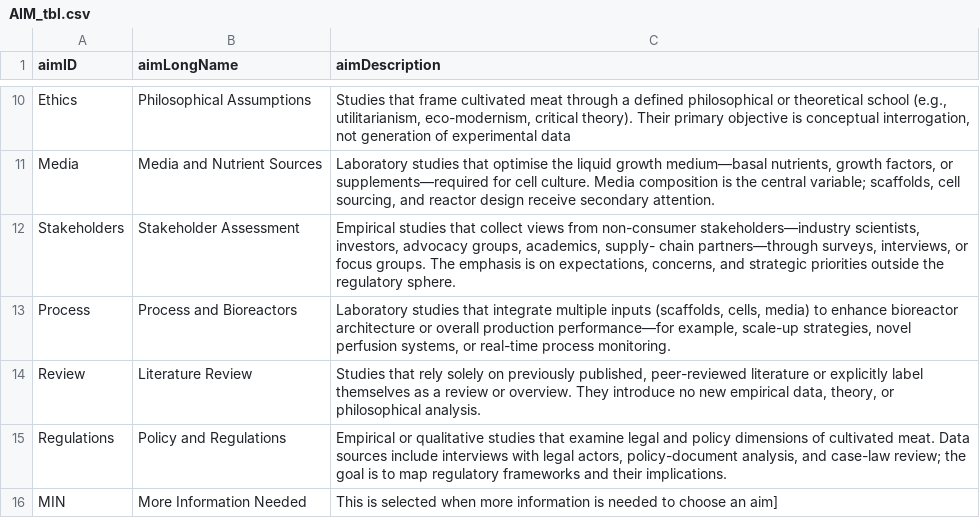
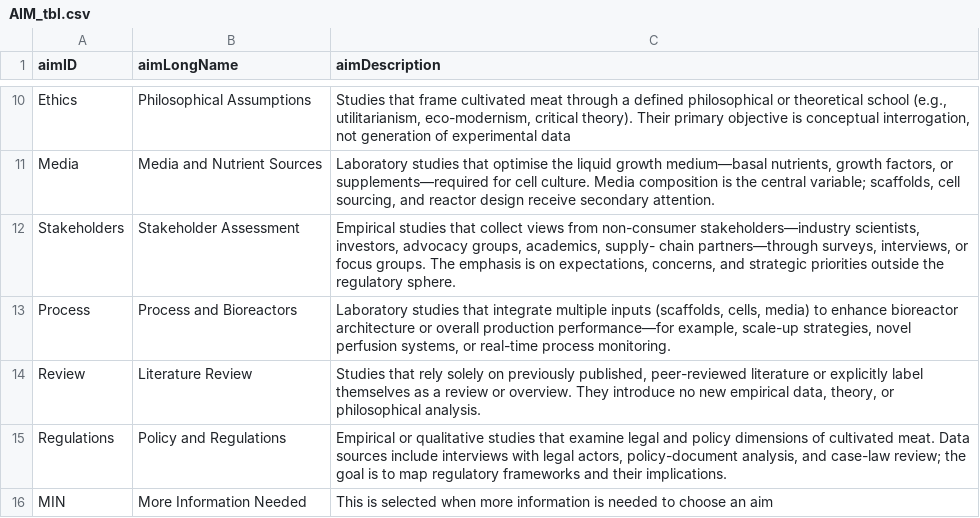
Before and after one commit to Darachnid/literature_preliminary_analysis, a CSV file: data/AIM_tbl.csv, drawn as a sheet; only a part is shown, gaps mark what is left out.

```diff
--- a/data/AIM_tbl.csv
+++ b/data/AIM_tbl.csv
@@ -15,2 +15,2 @@ Review,Literature Review,"Studies that rely solely on previously published, peer
 Regulations,Policy and Regulations,"Empirical or qualitative studies that examine legal and policy dimensions of cultivated meat. Data sources include interviews with legal actors, policy-document analysis, and case-law review; the goal is to map regulatory frameworks and their implications."
-MIN,More Information Needed,This is selected when more information is needed to choose an aim]
+MIN,More Information Needed,This is selected when more information is needed to choose an aim
```
Also changed, not shown: data/adoptionBarrier_tbl.csv, data/developmentBarrier_tbl.csv, 6 other files.
